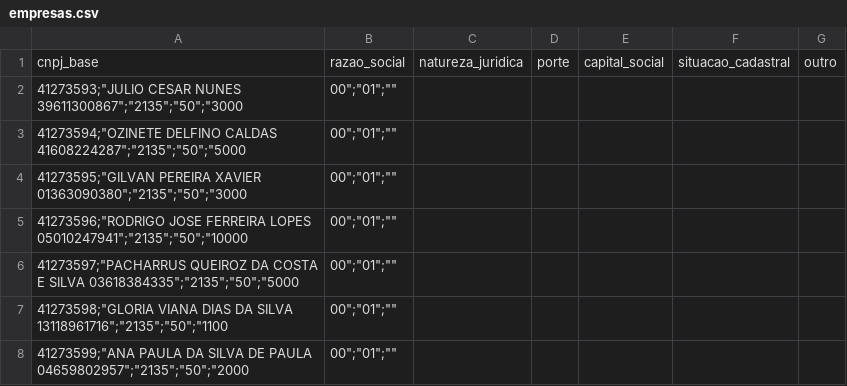
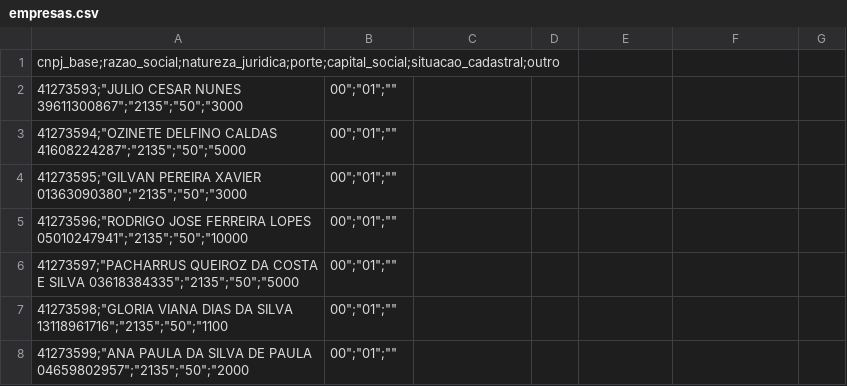
Before and after one commit to infobarbosa/neo4j, a CSV file: data/empresas.csv, drawn as a sheet; only a part is shown.

Commit message:
Alterar delimitador do arquivo empresas.csv de vírgula para ponto e vírgula

```diff
--- a/data/empresas.csv
+++ b/data/empresas.csv
@@ -1,2 +1,2 @@
-cnpj_base,razao_social,natureza_juridica,porte,capital_social,situacao_cadastral,outro
+cnpj_base;razao_social;natureza_juridica;porte;capital_social;situacao_cadastral;outro
 "41273593";"JULIO CESAR NUNES 39611300867";"2135";"50";"3000,00";"01";""
```
